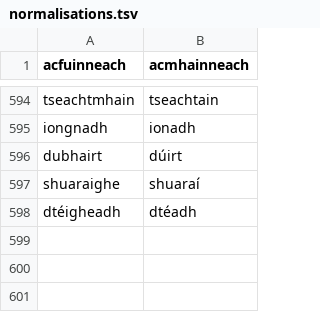
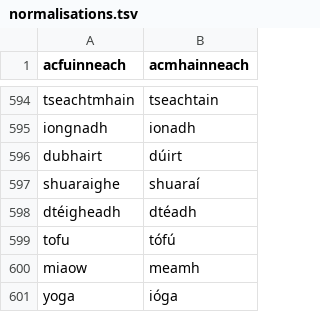
Before and after one commit to jimregan/irish-asr-data, a TSV file: scripts/normalisations.tsv, drawn as a sheet; only a part is shown, gaps mark what is left out; the diff names each change by its address in the sheet, - before the commit and + after, or states it on an @@ line.

```diff
--- a/scripts/normalisations.tsv
+++ b/scripts/normalisations.tsv
+row 599: tofu | tófú
+row 600: miaow | meamh
+row 601: yoga | ióga
```
Also changed, not shown: pron/pronounce-as.tsv.
